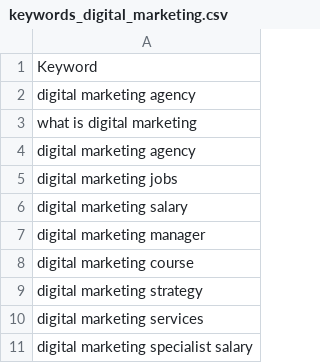
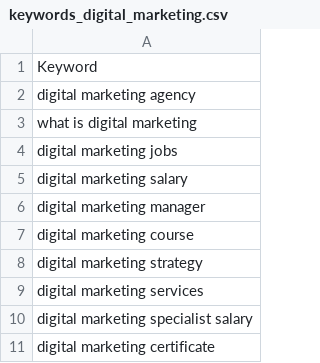
Before and after one commit to Eeysirhc/random_datasets, a CSV file: keywords_digital_marketing.csv, drawn as a sheet; only a part is shown; the shorter side is filled out with more unchanged rows; the diff names each change by its address in the sheet, - before the commit and + after, or states it on an @@ line.

Commit message:
remove duplicate

```diff
--- a/keywords_digital_marketing.csv
+++ b/keywords_digital_marketing.csv
-row 4: digital marketing agency
```
